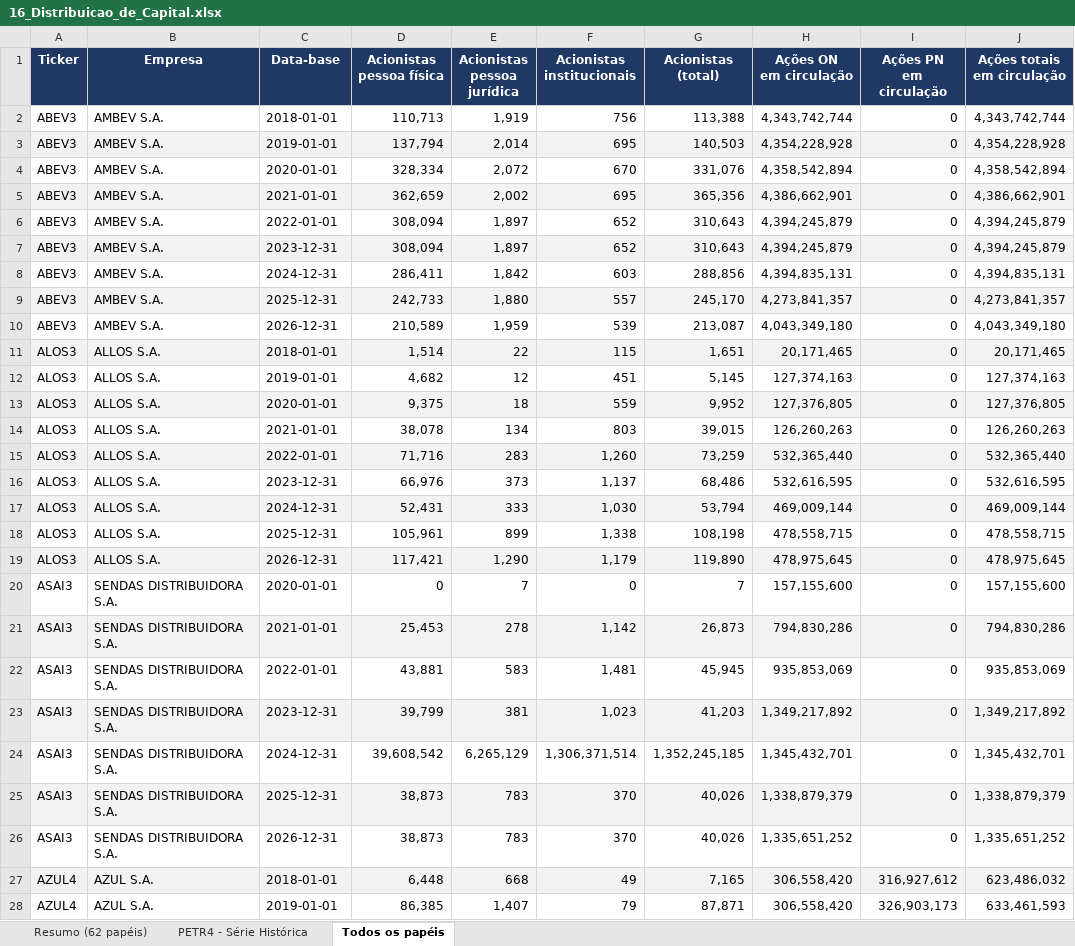
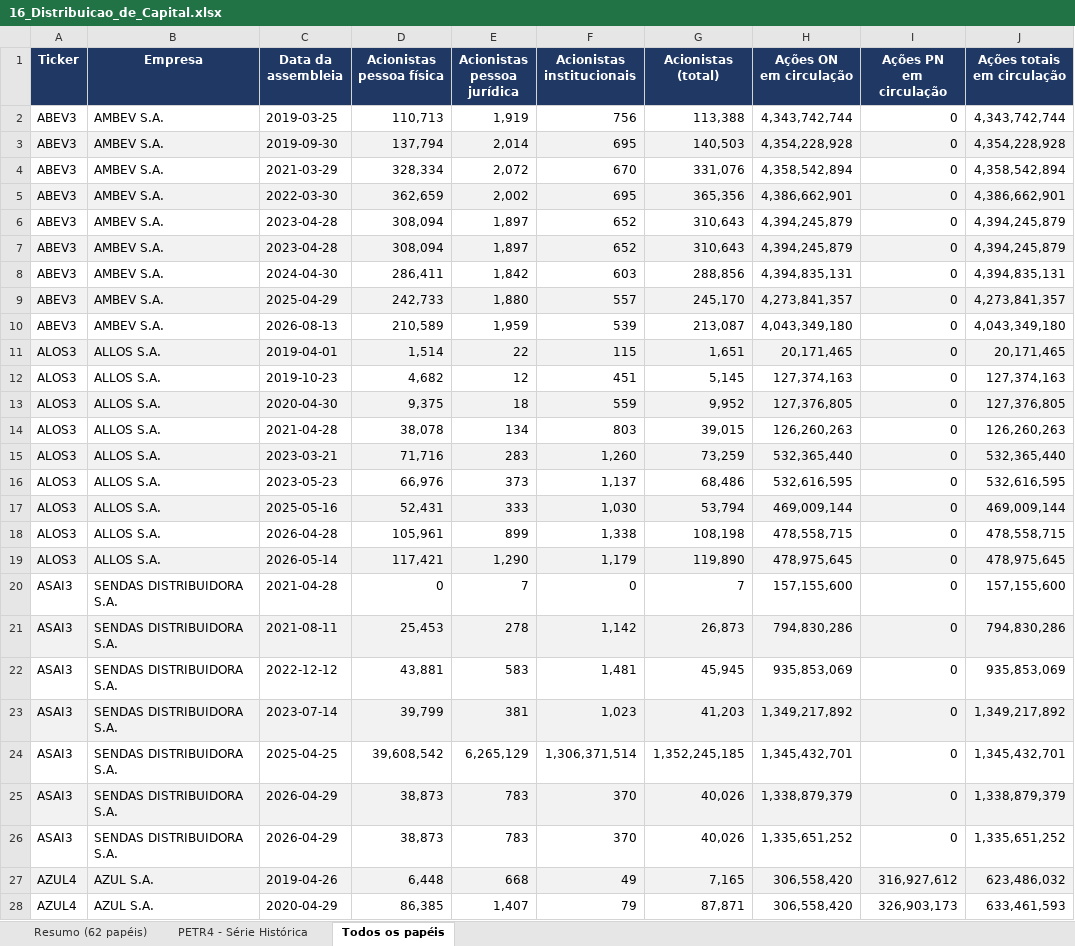
Before and after one commit to vanderbarbosa/coleta_dados_petr4, an Excel workbook: Mentorias/2026-09-16_Emerson_e_Julio/16_Distribuicao_de_Capital.xlsx, sheet Todos os papéis, drawn as a sheet; only a part is shown; values as stored, in another font and other column widths than the file's, no borders; ↵ is a line break in a cell; the diff covers the shown part only; the diff names each change by its address in the sheet, - before the commit and + after, or states it on an @@ line.

```diff
--- a/Mentorias/2026-09-16_Emerson_e_Julio/16_Distribuicao_de_Capital.xlsx (sheet Todos os papéis)
+++ b/Mentorias/2026-09-16_Emerson_e_Julio/16_Distribuicao_de_Capital.xlsx (sheet Todos os papéis)
-C1: Data-base
+C1: Data da ↵ assembleia
-C2 (Data da assembleia): 2018-01-01
+C2 (Data da assembleia): 2019-03-25
-C3 (Data da assembleia): 2019-01-01
+C3 (Data da assembleia): 2019-09-30
-C4 (Data da assembleia): 2020-01-01
+C4 (Data da assembleia): 2021-03-29
-C5 (Data da assembleia): 2021-01-01
+C5 (Data da assembleia): 2022-03-30
-C6 (Data da assembleia): 2022-01-01
+C6 (Data da assembleia): 2023-04-28
-C7 (Data da assembleia): 2023-12-31
+C7 (Data da assembleia): 2023-04-28
-C8 (Data da assembleia): 2024-12-31
+C8 (Data da assembleia): 2024-04-30
-C9 (Data da assembleia): 2025-12-31
+C9 (Data da assembleia): 2025-04-29
-C10 (Data da assembleia): 2026-12-31
+C10 (Data da assembleia): 2026-08-13
-C11 (Data da assembleia): 2018-01-01
+C11 (Data da assembleia): 2019-04-01
-C12 (Data da assembleia): 2019-01-01
+C12 (Data da assembleia): 2019-10-23
-C13 (Data da assembleia): 2020-01-01
+C13 (Data da assembleia): 2020-04-30
-C14 (Data da assembleia): 2021-01-01
+C14 (Data da assembleia): 2021-04-28
-C15 (Data da assembleia): 2022-01-01
+C15 (Data da assembleia): 2023-03-21
-C16 (Data da assembleia): 2023-12-31
+C16 (Data da assembleia): 2023-05-23
-C17 (Data da assembleia): 2024-12-31
+C17 (Data da assembleia): 2025-05-16
-C18 (Data da assembleia): 2025-12-31
+C18 (Data da assembleia): 2026-04-28
-C19 (Data da assembleia): 2026-12-31
+C19 (Data da assembleia): 2026-05-14
-C20 (Data da assembleia): 2020-01-01
+C20 (Data da assembleia): 2021-04-28
-C21 (Data da assembleia): 2021-01-01
+C21 (Data da assembleia): 2021-08-11
-C22 (Data da assembleia): 2022-01-01
+C22 (Data da assembleia): 2022-12-12
-C23 (Data da assembleia): 2023-12-31
+C23 (Data da assembleia): 2023-07-14
-C24 (Data da assembleia): 2024-12-31
+C24 (Data da assembleia): 2025-04-25
-C25 (Data da assembleia): 2025-12-31
+C25 (Data da assembleia): 2026-04-29
-C26 (Data da assembleia): 2026-12-31
+C26 (Data da assembleia): 2026-04-29
-C27 (Data da assembleia): 2018-01-01
+C27 (Data da assembleia): 2019-04-26
-C28 (Data da assembleia): 2019-01-01
+C28 (Data da assembleia): 2020-04-29
```
Also changed, not shown: 2 added rows and 824 edited cells elsewhere in this sheet, sheet Resumo (62 papéis), sheet PETR4 - Série Histórica, formulas that keep their value, Mentorias/2026-09-16_Emerson_e_Julio/18_Comparativo_Top10_Acoes.xlsx, Mentorias/2026-10-12_Julio/01_Valor_Medio_Investido.xlsx, 8 other files.
